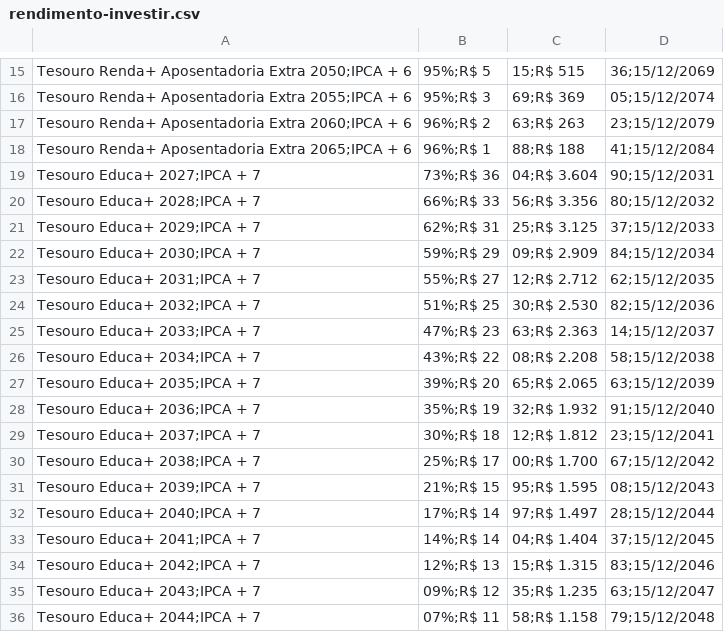
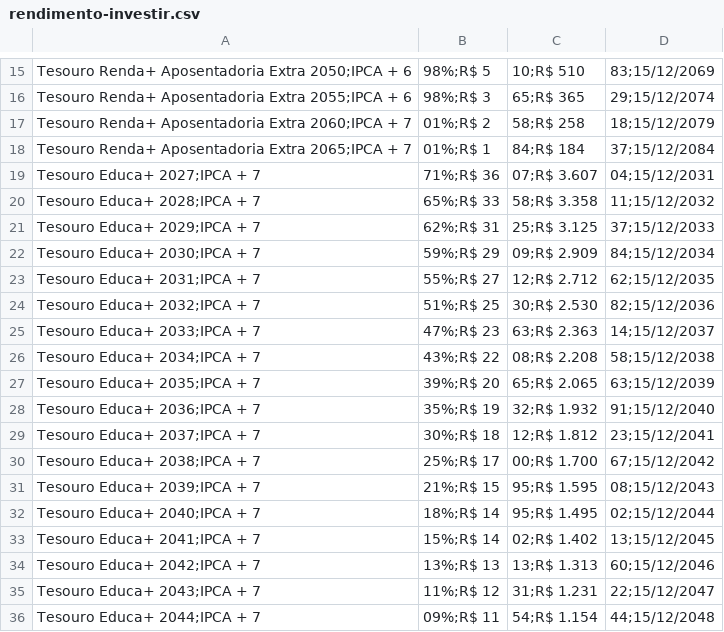
Before and after one commit to BDonadelli/TD, a CSV file: data/rendimento-investir.csv, drawn as a sheet; only a part is shown, gaps mark what is left out; removed rows and columns are numbered as before the commit, all else as after; the diff covers the shown part only; the diff names each change by its address in the sheet, - before the commit and + after, or states it on an @@ line.

```diff
--- a/data/rendimento-investir.csv
+++ b/data/rendimento-investir.csv
-B15: 95%;R$ 5
+B15: 98%;R$ 5
-C15: 15;R$ 515
+C15: 10;R$ 510
-D15: 36;15/12/2069
+D15: 83;15/12/2069
-B16: 95%;R$ 3
+B16: 98%;R$ 3
-C16: 69;R$ 369
+C16: 65;R$ 365
-D16: 05;15/12/2074
+D16: 29;15/12/2074
-row 17: Tesouro Renda+ Aposentadoria Extra 2060;IPCA + 6 | 96%;R$ 2 | 63;R$ 263 | 23;15/12/2079
-row 18: Tesouro Renda+ Aposentadoria Extra 2065;IPCA + 6 | 96%;R$ 1 | 88;R$ 188 | 41;15/12/2084
+row 17: Tesouro Renda+ Aposentadoria Extra 2060;IPCA + 7 | 01%;R$ 2 | 58;R$ 258 | 18;15/12/2079
+row 18: Tesouro Renda+ Aposentadoria Extra 2065;IPCA + 7 | 01%;R$ 1 | 84;R$ 184 | 37;15/12/2084
-B19: 73%;R$ 36
+B19: 71%;R$ 36
-C19: 04;R$ 3.604
+C19: 07;R$ 3.607
-D19: 90;15/12/2031
+D19: 04;15/12/2031
-B20: 66%;R$ 33
+B20: 65%;R$ 33
-C20: 56;R$ 3.356
+C20: 58;R$ 3.358
-D20: 80;15/12/2032
+D20: 11;15/12/2032
-B32: 17%;R$ 14
+B32: 18%;R$ 14
-C32: 97;R$ 1.497
+C32: 95;R$ 1.495
-D32: 28;15/12/2044
+D32: 02;15/12/2044
-B33: 14%;R$ 14
+B33: 15%;R$ 14
-C33: 04;R$ 1.404
+C33: 02;R$ 1.402
-D33: 37;15/12/2045
+D33: 13;15/12/2045
-B34: 12%;R$ 13
+B34: 13%;R$ 13
-C34: 15;R$ 1.315
+C34: 13;R$ 1.313
-D34: 83;15/12/2046
+D34: 60;15/12/2046
-B35: 09%;R$ 12
+B35: 11%;R$ 12
-C35: 35;R$ 1.235
+C35: 31;R$ 1.231
-D35: 63;15/12/2047
+D35: 22;15/12/2047
-B36: 07%;R$ 11
+B36: 09%;R$ 11
-C36: 58;R$ 1.158
+C36: 54;R$ 1.154
-D36: 79;15/12/2048
+D36: 44;15/12/2048
```
Also changed, not shown: 1 added row, 1 removed row and 30 edited cells elsewhere in this file, 2 other files.
